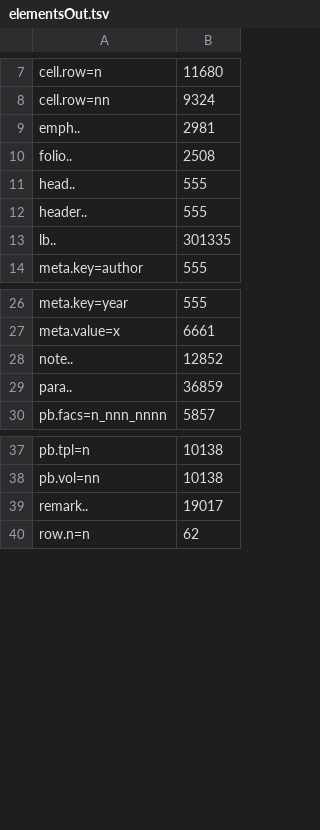
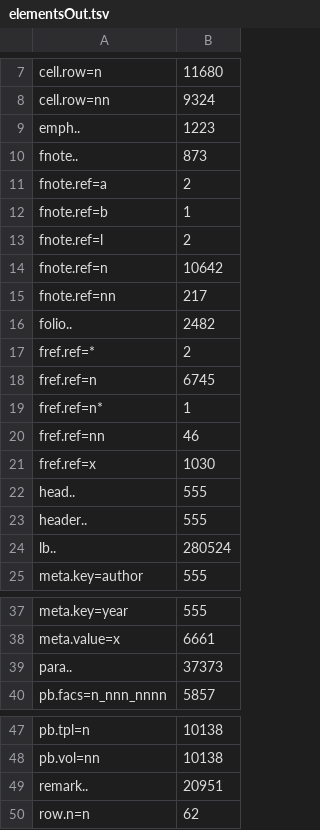
Before and after one commit to CLARIAH/wp6-missieven, a TSV file: trimreport3/elementsOut.tsv, drawn as a sheet; only a part is shown, gaps mark what is left out; the diff covers the shown part only.

```diff
--- a/trimreport3/elementsOut.tsv
+++ b/trimreport3/elementsOut.tsv
@@ -8,7 +8,18 @@ cell.row=n	11680
 cell.row=nn	9324
-emph..	2981
-folio..	2508
+emph..	1223
+fnote..	873
+fnote.ref=a	2
+fnote.ref=b	1
+fnote.ref=l	2
+fnote.ref=n	10642
+fnote.ref=nn	217
+folio..	2482
+fref.ref=*	2
+fref.ref=n	6745
+fref.ref=n*	1
+fref.ref=nn	46
+fref.ref=x	1030
 head..	555
 header..	555
-lb..	301335
+lb..	280524
 meta.key=author	555
@@ -27,4 +38,3 @@ meta.key=year	555
 meta.value=x	6661
-note..	12852
-para..	36859
+para..	37373
 pb.facs=n_nnn_nnnn	5857
@@ -38,3 +48,3 @@ pb.tpl=n	10138
 pb.vol=nn	10138
-remark..	19017
+remark..	20951
 row.n=n	62
```
Also changed, not shown: 3 edited cells elsewhere in this file, trimreport1/elementsOut.tsv, trimreport2/elementsIn.tsv, 5 other files.
